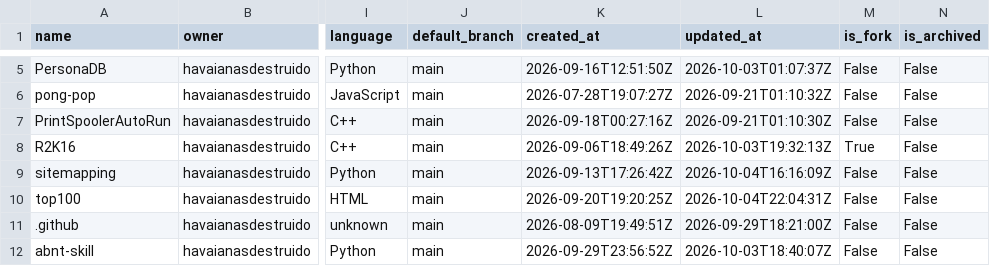
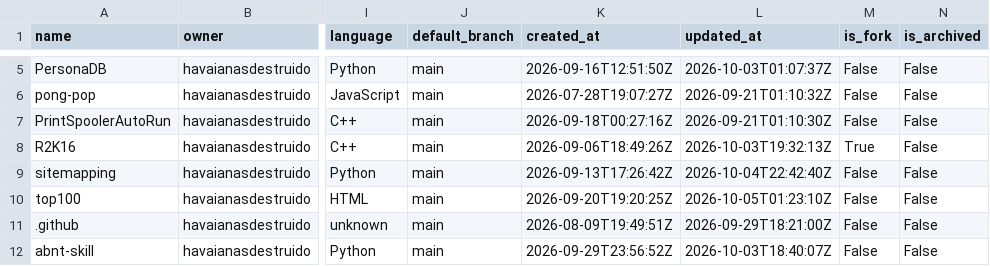
Before and after one commit to havaianasdestruido/sitemapping, a CSV file: reports/repos.csv, drawn as a sheet; only a part is shown, gaps mark what is left out; the diff names each change by its address in the sheet, - before the commit and + after, or states it on an @@ line.

```diff
--- a/reports/repos.csv
+++ b/reports/repos.csv
-L9 (updated_at): 2026-10-04T16:16:09Z
+L9 (updated_at): 2026-10-04T22:42:40Z
-L10 (updated_at): 2026-10-04T22:04:31Z
+L10 (updated_at): 2026-10-05T01:23:10Z
```
Also changed, not shown: reports/branches.csv, reports/commits.csv, 16 other files.
